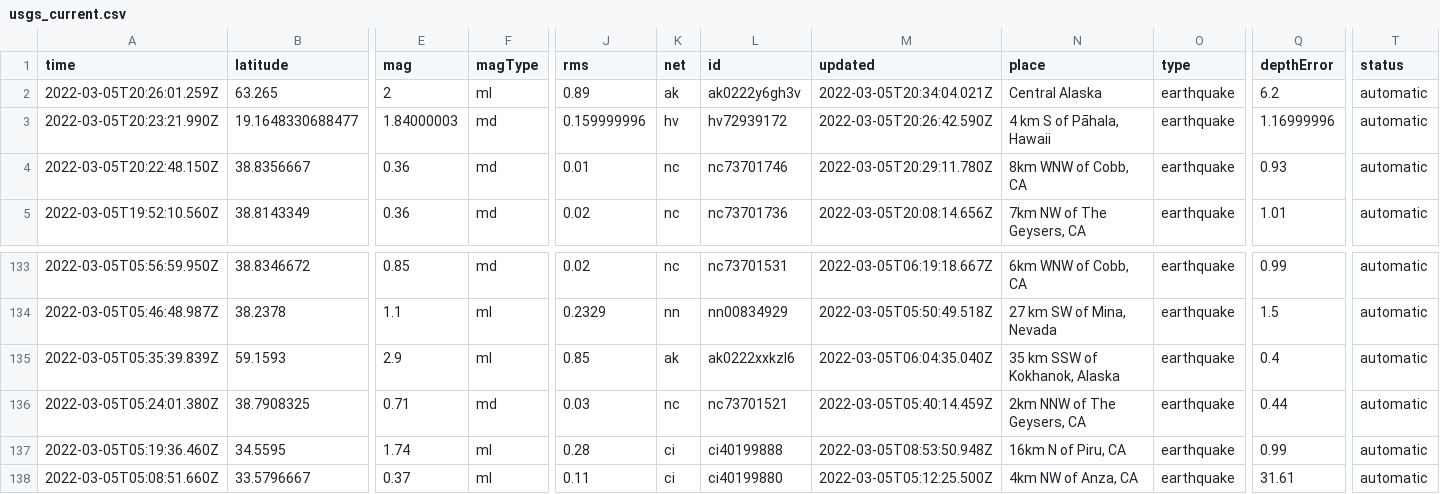
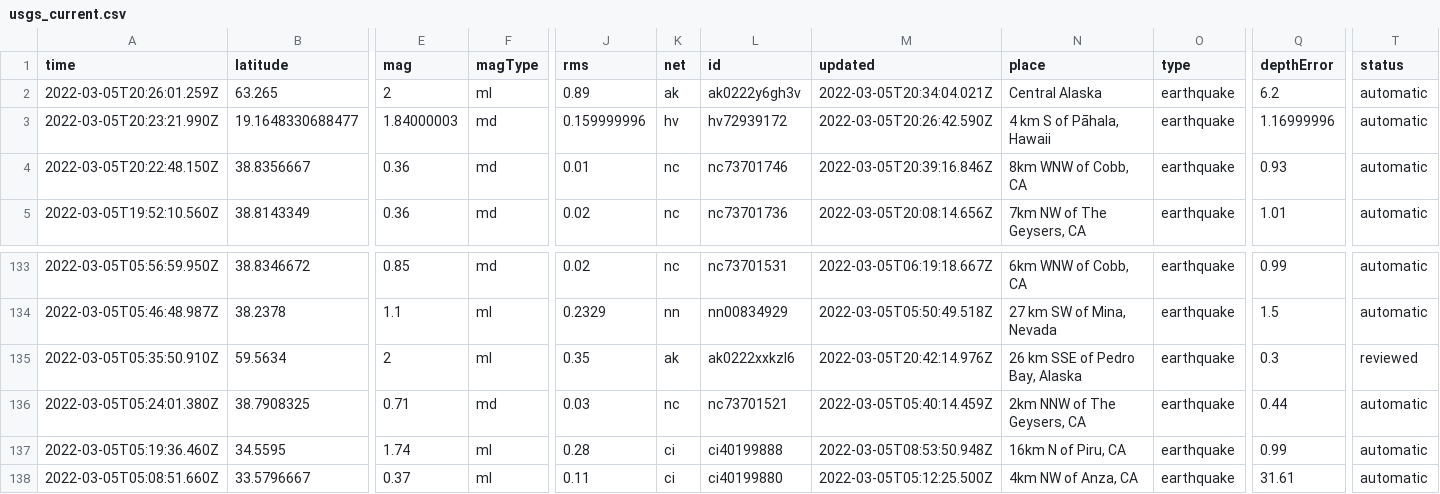
Before and after one commit to johnstont05/nicar22-github-actions, a CSV file: usgs_current.csv, drawn as a sheet; only a part is shown, gaps mark what is left out; removed rows and columns are numbered as before the commit, all else as after; rows hold the shown columns only; the diff names each change by its address in the sheet, - before the commit and + after, or states it on an @@ line.

```diff
--- a/usgs_current.csv
+++ b/usgs_current.csv
-M4 (updated): 2022-03-05T20:29:11.780Z
+M4 (updated): 2022-03-05T20:39:16.846Z
-row 135: 2022-03-05T05:35:39.839Z | 59.1593 | 2.9 | ml | 0.85 | ak | ak0222xxkzl6 | 2022-03-05T06:04:35.040Z | 35 km SSW of Kokhanok, Alaska | earthquake | 0.4 | automatic
+row 135: 2022-03-05T05:35:50.910Z | 59.5634 | 2 | ml | 0.35 | ak | ak0222xxkzl6 | 2022-03-05T20:42:14.976Z | 26 km SSE of Pedro Bay, Alaska | earthquake | 0.3 | reviewed
```
